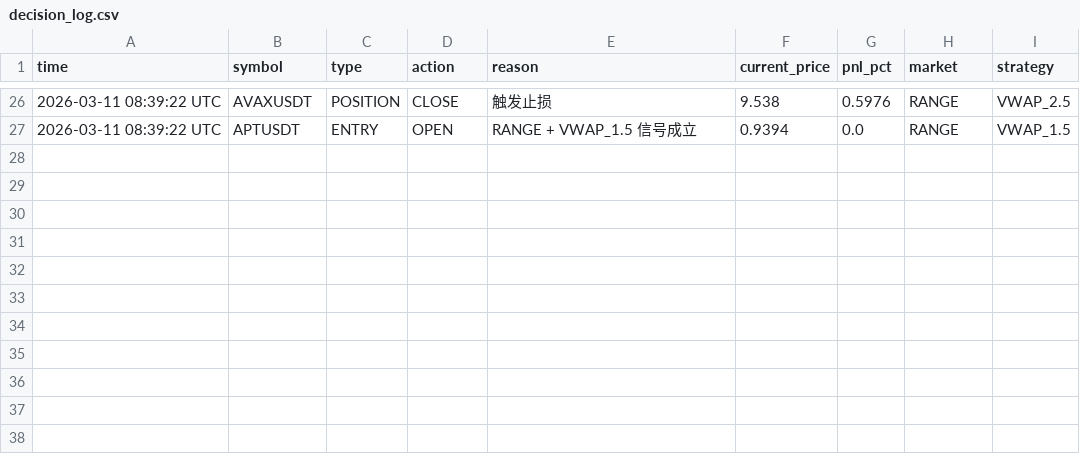
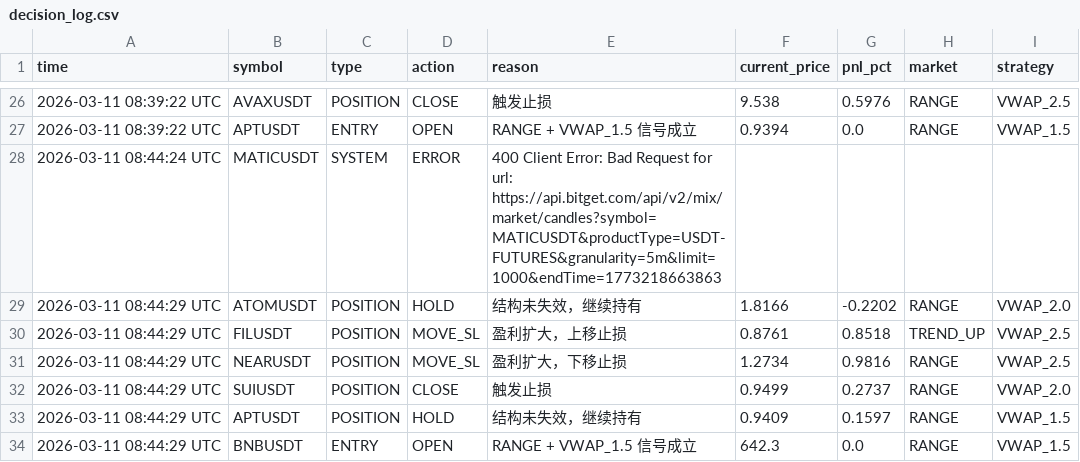
Before and after one commit to jihong0726/Back-Test, a CSV file: reports/decision_log.csv, drawn as a sheet; only a part is shown, gaps mark what is left out; the diff names each change by its address in the sheet, - before the commit and + after, or states it on an @@ line.

```diff
--- a/reports/decision_log.csv
+++ b/reports/decision_log.csv
+row 28: 2026-03-11 08:44:24 UTC | MATICUSDT | SYSTEM | ERROR | 400 Client Error: Bad Request for url: https://api.bitget.com/api/v2/mix/market/candles?symbol=MATICUSDT&productType=USDT-FUTURES&granularity=5m&limit=1000&endTime=1773218663863
+row 29: 2026-03-11 08:44:29 UTC | ATOMUSDT | POSITION | HOLD | 结构未失效，继续持有 | 1.8166 | -0.2202 | RANGE | VWAP_2.0
+row 30: 2026-03-11 08:44:29 UTC | FILUSDT | POSITION | MOVE_SL | 盈利扩大，上移止损 | 0.8761 | 0.8518 | TREND_UP | VWAP_2.5
+row 31: 2026-03-11 08:44:29 UTC | NEARUSDT | POSITION | MOVE_SL | 盈利扩大，下移止损 | 1.2734 | 0.9816 | RANGE | VWAP_2.5
+row 32: 2026-03-11 08:44:29 UTC | SUIUSDT | POSITION | CLOSE | 触发止损 | 0.9499 | 0.2737 | RANGE | VWAP_2.0
+row 33: 2026-03-11 08:44:29 UTC | APTUSDT | POSITION | HOLD | 结构未失效，继续持有 | 0.9409 | 0.1597 | RANGE | VWAP_1.5
+row 34: 2026-03-11 08:44:29 UTC | BNBUSDT | ENTRY | OPEN | RANGE + VWAP_1.5 信号成立 | 642.3 | 0.0 | RANGE | VWAP_1.5
```
Also changed, not shown: reports/signals.csv, 2 other files.
